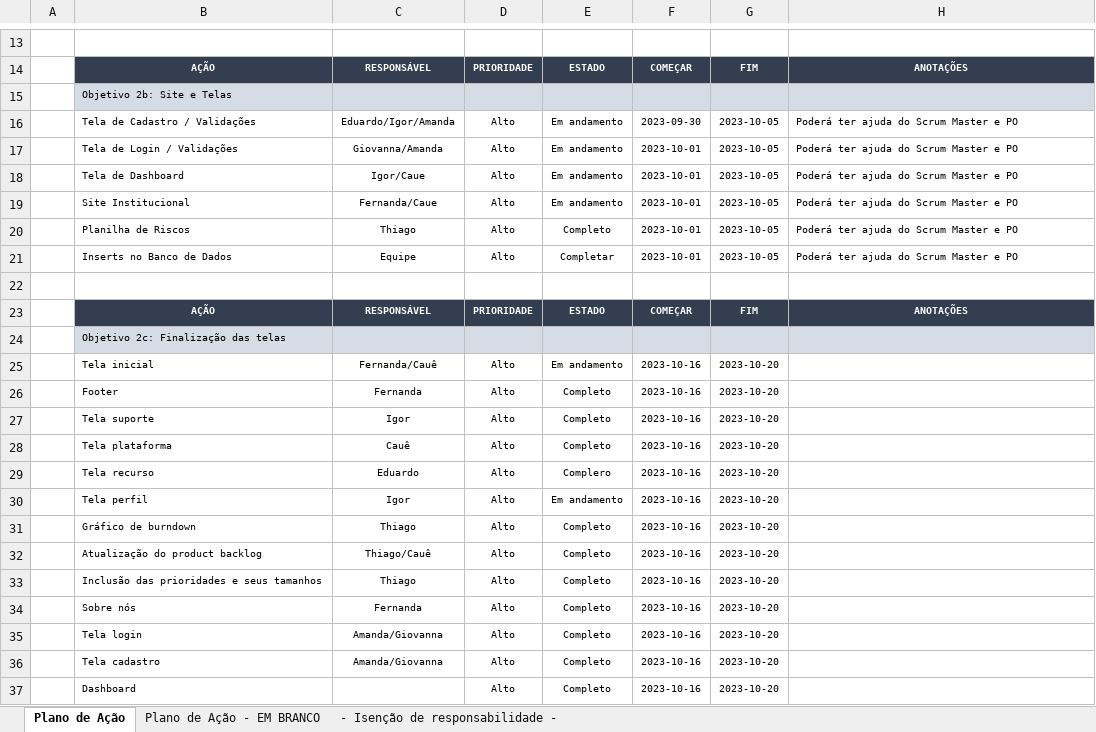
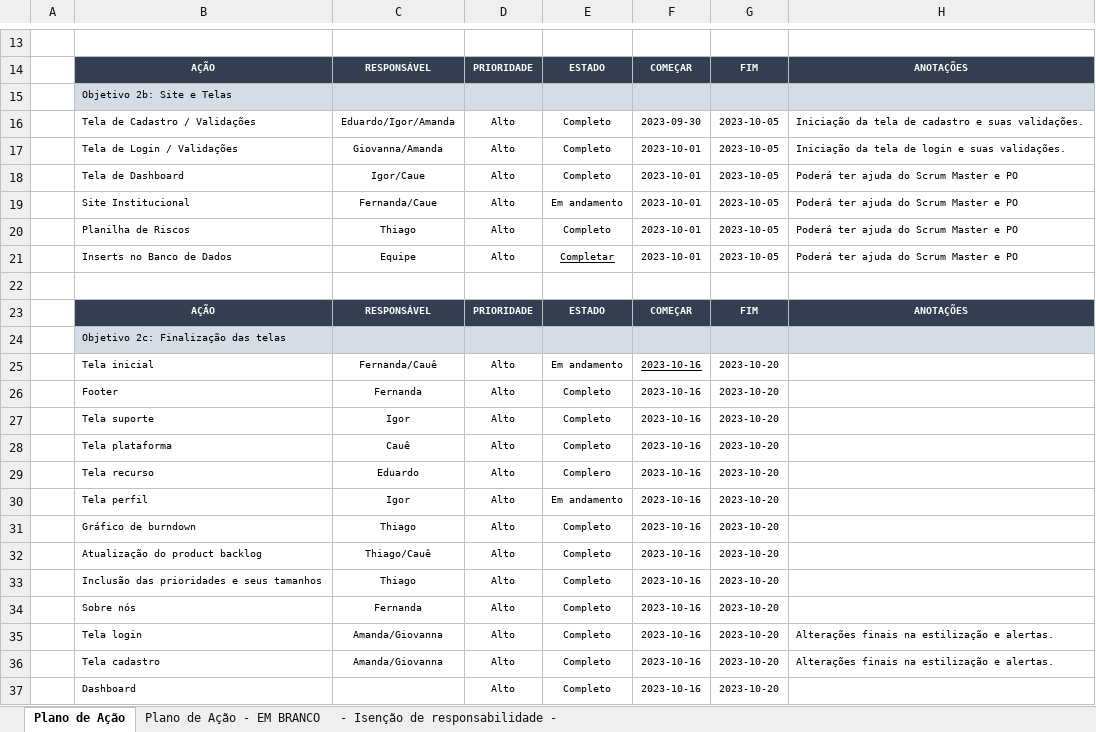
Before and after one commit to TecnoSolo/sprint_01, an Excel workbook: sprint_grupo7/TI/Modelo-Plano-De-Acao.xlsx, sheet Plano de Ação, drawn as a sheet; only a part is shown, gaps mark what is left out; values as stored, in another font and other column widths than the file's, no borders; the diff names each change by its address in the sheet, - before the commit and + after, or states it on an @@ line.

Commit message:
Inserindo tela plataforma no site

```diff
--- a/sprint_grupo7/TI/Modelo-Plano-De-Acao.xlsx (sheet Plano de Ação)
+++ b/sprint_grupo7/TI/Modelo-Plano-De-Acao.xlsx (sheet Plano de Ação)
-E16:E18: Em andamento
+E16:E18: Completo
-H16: Poderá ter ajuda do Scrum Master e PO
+H16: Iniciação da tela de cadastro e suas validações.
-H17: Poderá ter ajuda do Scrum Master e PO
+H17: Iniciação da tela de login e suas validações.
-E21 underline: off
+E21 underline: on
-F25 underline: off
+F25 underline: on
-H35:H36: (empty)
+H35:H36: Alterações finais na estilização e alertas.
```
Also changed, not shown: 8 other files.
